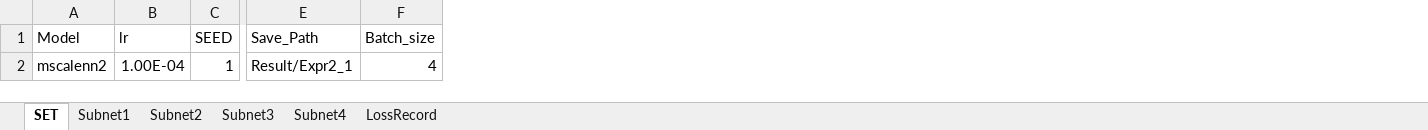
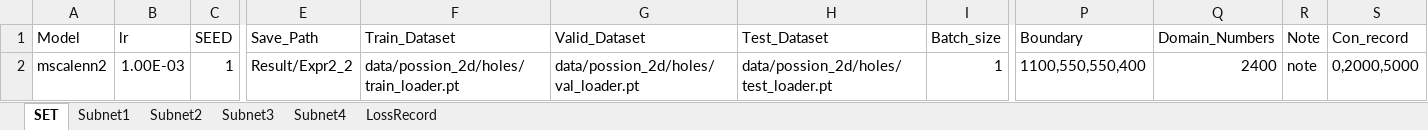
Before and after one commit to liangaomng/lulu_ms1, an Excel workbook: Expr2d/Expr_2.xlsx, sheet SET, drawn as a sheet; only a part is shown, gaps mark what is left out; values as stored, in another font and other column widths than the file's, no borders; addresses are those after the commit; the diff names each change by its address in the sheet, - before the commit and + after, or states it on an @@ line.

```diff
--- a/Expr2d/Expr_2.xlsx (sheet SET)
+++ b/Expr2d/Expr_2.xlsx (sheet SET)
+column F (Train_Dataset), row 2: data/possion_2d/holes/train_loader.pt
+column G (Valid_Dataset), row 2: data/possion_2d/holes/val_loader.pt
+column H (Test_Dataset), row 2: data/possion_2d/holes/test_loader.pt
+column P (Boundary), row 2: 1100,550,550,400
+column Q (Domain_Numbers), row 2: 2400
+column R (Note), row 2: note
+column S (Con_record), row 2: 0,2000,5000
-B2 (lr): 1.00E-04
+B2 (lr): 1.00E-03
-E2 (Save_Path): Result/Expr2_1
+E2 (Save_Path): Result/Expr2_2
-I2 (Batch_size): 4
+I2 (Batch_size): 1
```
Also changed, not shown: sheet Subnet4, sheet Subnet3, sheet Subnet2, Expr2d/Expr_1.xlsx, 5 other files.
